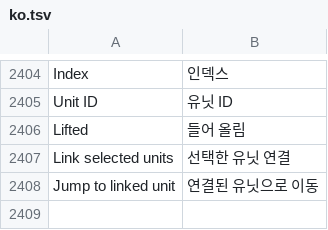
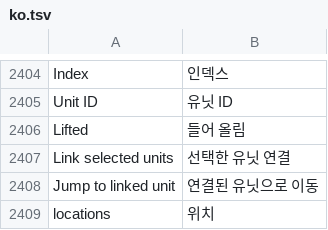
Before and after one commit to stardraft-editor/stardraft, a TSV file: apps/editor/res/lang/ko.tsv, drawn as a sheet; only a part is shown, gaps mark what is left out; the diff names each change by its address in the sheet, - before the commit and + after, or states it on an @@ line.

```diff
--- a/apps/editor/res/lang/ko.tsv
+++ b/apps/editor/res/lang/ko.tsv
+row 2409: locations | 위치
```
Also changed, not shown: apps/editor/res/lang/es.tsv, apps/editor/res/lang/ru.tsv, 15 other files.
